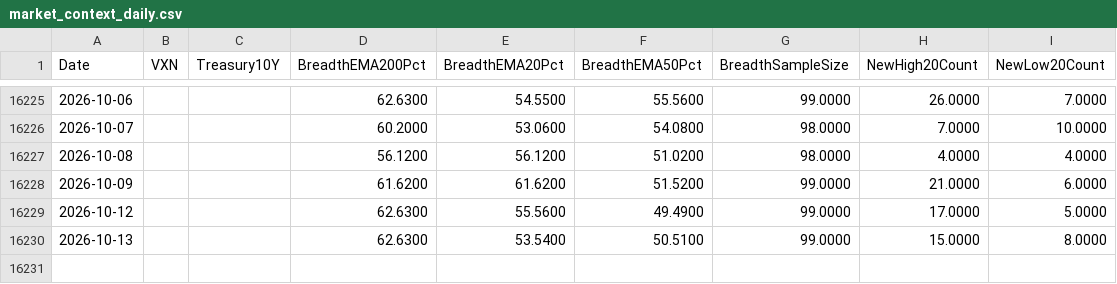
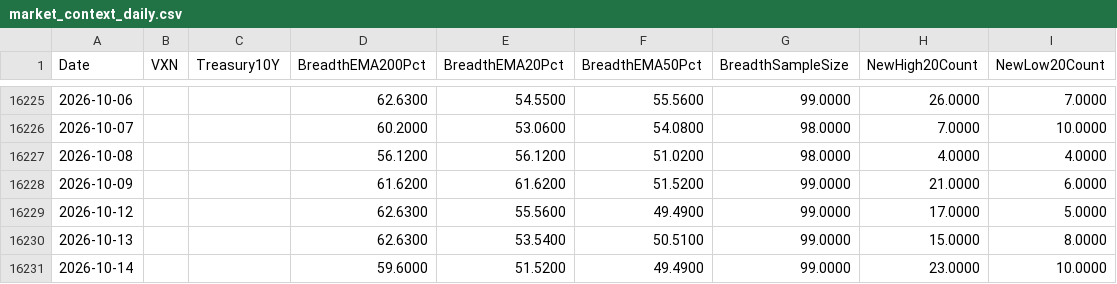
Before and after one commit to Troy9748/nasdaq-monitor, a CSV file: market_context_daily.csv, drawn as a sheet; only a part is shown, gaps mark what is left out.

```diff
--- a/market_context_daily.csv
+++ b/market_context_daily.csv
@@ -16230 +16230,2 @@
 2026-10-13,,,62.6300,53.5400,50.5100,99.0000,15.0000,8.0000
+2026-10-14,,,59.6000,51.5200,49.4900,99.0000,23.0000,10.0000
```
Also changed, not shown: market_benchmarks_daily.csv, 8 other files.
